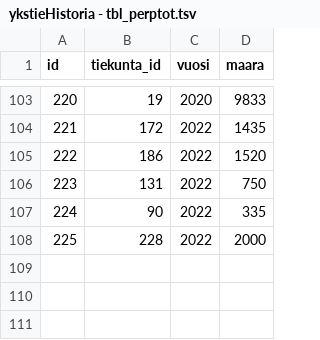
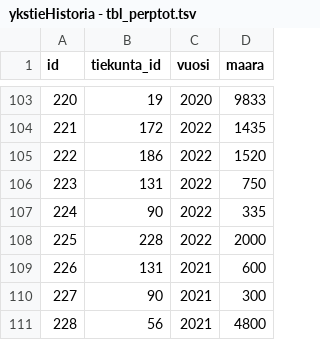
Before and after one commit to RaimoHaikari/paikkatieto, a TSV file: data/ykstieHistoria - tbl_perptot.tsv, drawn as a sheet; only a part is shown, gaps mark what is left out; the diff names each change by its address in the sheet, - before the commit and + after, or states it on an @@ line.

Commit message:
Update ykstieHistoria - tbl_perptot.tsv
Lisätty vuoden 2021 tiedot

```diff
--- a/data/ykstieHistoria - tbl_perptot.tsv
+++ b/data/ykstieHistoria - tbl_perptot.tsv
+row 109: 226 | 131 | 2021 | 600
+row 110: 227 | 90 | 2021 | 300
+row 111: 228 | 56 | 2021 | 4800
```
